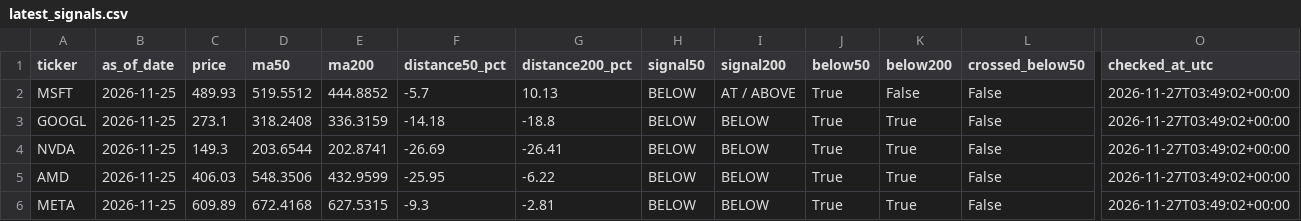
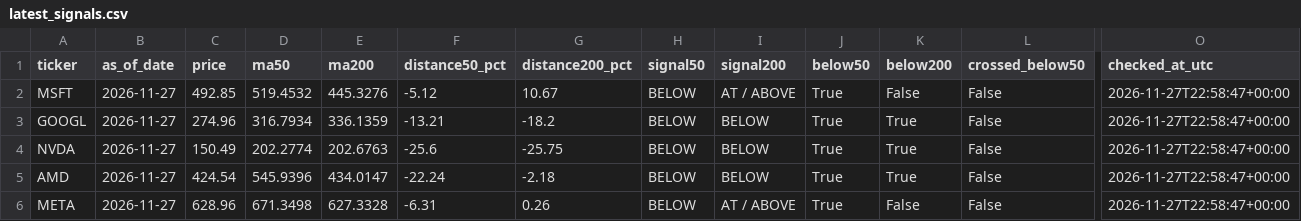
Before and after one commit to kmkrishnakant68-beep/stockpilot-cloud, a CSV file: stockpilot_data/latest_signals.csv, drawn as a sheet; only a part is shown, gaps mark what is left out; the diff covers the shown part only; the diff names each change by its address in the sheet, - before the commit and + after, or states it on an @@ line.

```diff
--- a/stockpilot_data/latest_signals.csv
+++ b/stockpilot_data/latest_signals.csv
-B2:B6 (as_of_date): 2026-11-25
+B2:B6 (as_of_date): 2026-11-27
-C2 (price): 489.93
+C2 (price): 492.85
-D2 (ma50): 519.5512
+D2 (ma50): 519.4532
-E2 (ma200): 444.8852
+E2 (ma200): 445.3276
-F2 (distance50_pct): -5.7
+F2 (distance50_pct): -5.12
-G2 (distance200_pct): 10.13
+G2 (distance200_pct): 10.67
-O2:O6 (checked_at_utc): 2026-11-27T03:49:02+00:00
+O2:O6 (checked_at_utc): 2026-11-27T22:58:47+00:00
-C3 (price): 273.1
+C3 (price): 274.96
-D3 (ma50): 318.2408
+D3 (ma50): 316.7934
-E3 (ma200): 336.3159
+E3 (ma200): 336.1359
-F3 (distance50_pct): -14.18
+F3 (distance50_pct): -13.21
-G3 (distance200_pct): -18.8
+G3 (distance200_pct): -18.2
-C4 (price): 149.3
+C4 (price): 150.49
-D4 (ma50): 203.6544
+D4 (ma50): 202.2774
-E4 (ma200): 202.8741
+E4 (ma200): 202.6763
-F4 (distance50_pct): -26.69
+F4 (distance50_pct): -25.6
-G4 (distance200_pct): -26.41
+G4 (distance200_pct): -25.75
-C5 (price): 406.03
+C5 (price): 424.54
-D5 (ma50): 548.3506
+D5 (ma50): 545.9396
-E5 (ma200): 432.9599
+E5 (ma200): 434.0147
-F5 (distance50_pct): -25.95
+F5 (distance50_pct): -22.24
-G5 (distance200_pct): -6.22
+G5 (distance200_pct): -2.18
-C6 (price): 609.89
+C6 (price): 628.96
-D6 (ma50): 672.4168
+D6 (ma50): 671.3498
-E6 (ma200): 627.5315
+E6 (ma200): 627.3328
-F6 (distance50_pct): -9.3
+F6 (distance50_pct): -6.31
-G6 (distance200_pct): -2.81
+G6 (distance200_pct): 0.26
-I6 (signal200): BELOW
+I6 (signal200): AT / ABOVE
-K6 (below200): True
+K6 (below200): False
```
Also changed, not shown: 68 edited cells elsewhere in this file, 4 other files.
